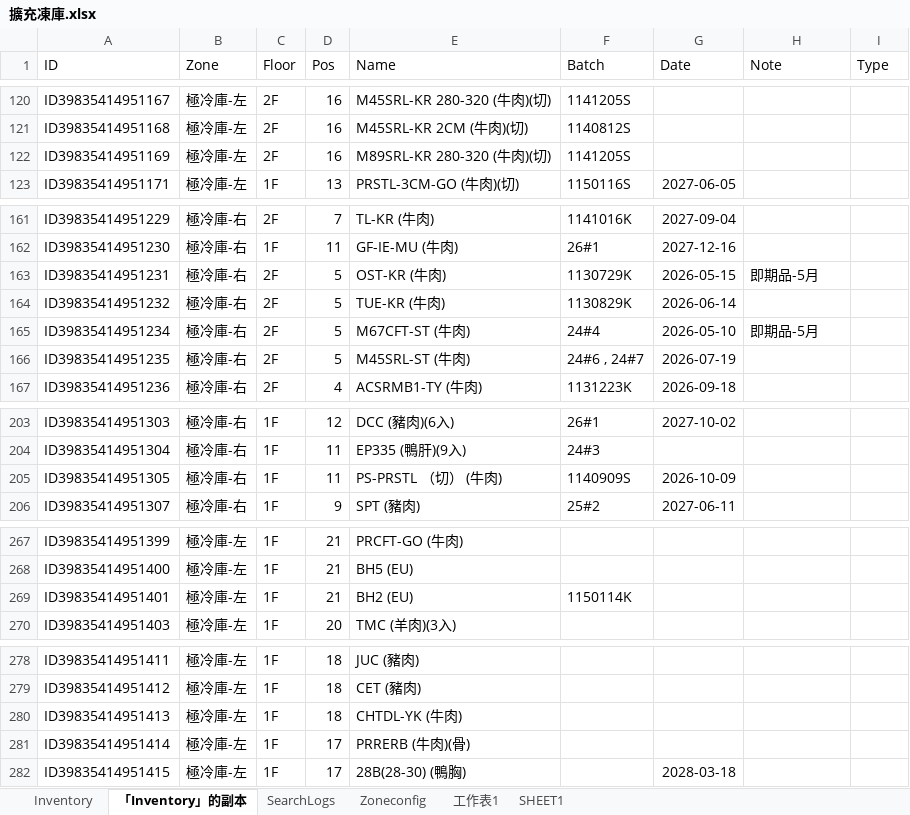
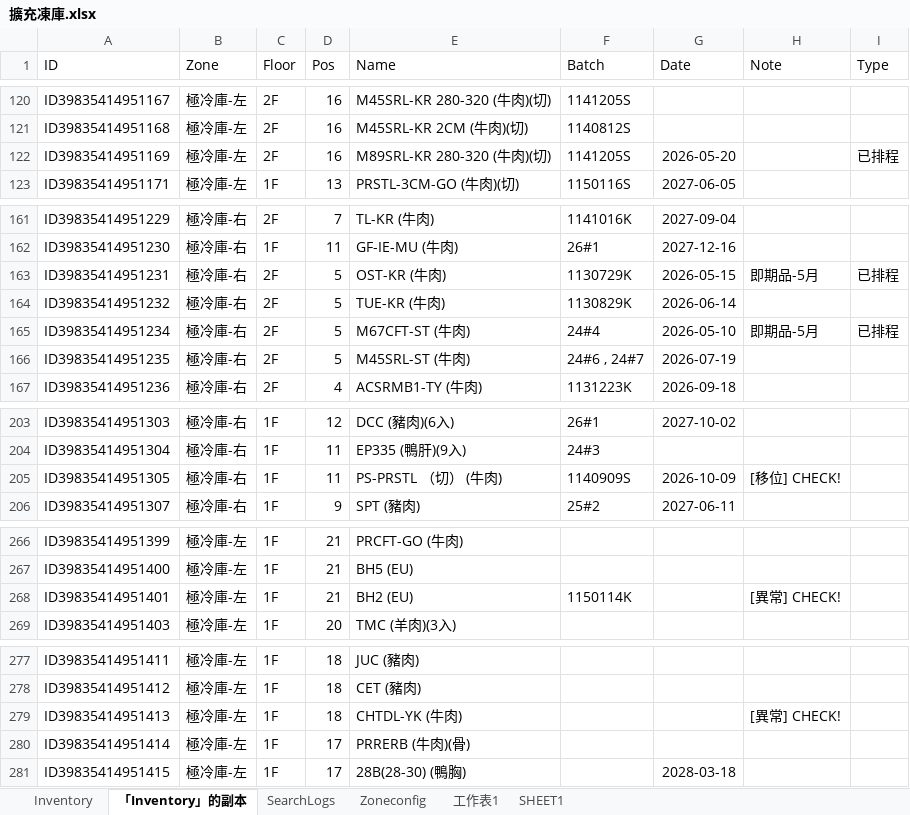
Before and after one commit to mingfonglpg-bit/-, an Excel workbook: 擴充凍庫.xlsx, sheet 「Inventory」的副本, drawn as a sheet; only a part is shown, gaps mark what is left out; values as stored, in another font and other column widths than the file's, no borders; charts and pictures not drawn; addresses are those after the commit; the diff covers the shown part only; the diff names each change by its address in the sheet, - before the commit and + after, or states it on an @@ line.

```diff
--- a/擴充凍庫.xlsx (sheet 「Inventory」的副本)
+++ b/擴充凍庫.xlsx (sheet 「Inventory」的副本)
-G122 (Date): (empty)
+G122 (Date): 2026-05-20
-I122 (Type): (empty)
+I122 (Type): 已排程
-I163 (Type): (empty)
+I163 (Type): 已排程
-I165 (Type): (empty)
+I165 (Type): 已排程
-H205 (Note): (empty)
+H205 (Note): [移位] CHECK!
-H268 (Note): (empty)
+H268 (Note): [異常] CHECK!
-H279 (Note): (empty)
+H279 (Note): [異常] CHECK!
```
Also changed, not shown: 9 added rows, 5 removed rows and 21 edited cells elsewhere in this sheet, sheet Inventory, sheet SearchLogs.
